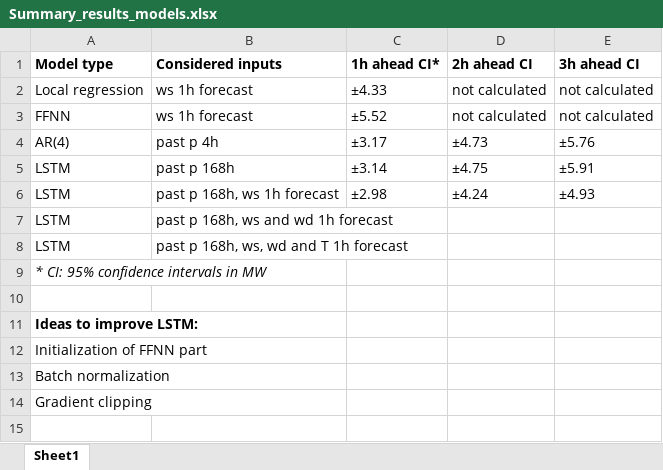
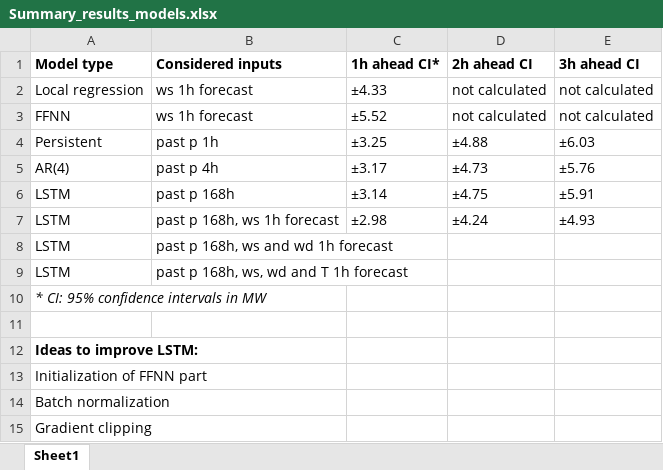
Before and after one commit to BorisGui89/WindPower_forecasting_Klim, an Excel workbook: Summary_results_models.xlsx, sheet Sheet1, drawn as a sheet; values as stored, in another font and other column widths than the file's, no borders; the diff names each change by its address in the sheet, - before the commit and + after, or states it on an @@ line.

Commit message:
Last update with TARSO model

```diff
--- a/Summary_results_models.xlsx (sheet Sheet1)
+++ b/Summary_results_models.xlsx (sheet Sheet1)
+row 4: Persistent | past p 1h | ±3.25 | ±4.88 | ±6.03
```
Also changed, not shown: 4 other files.
